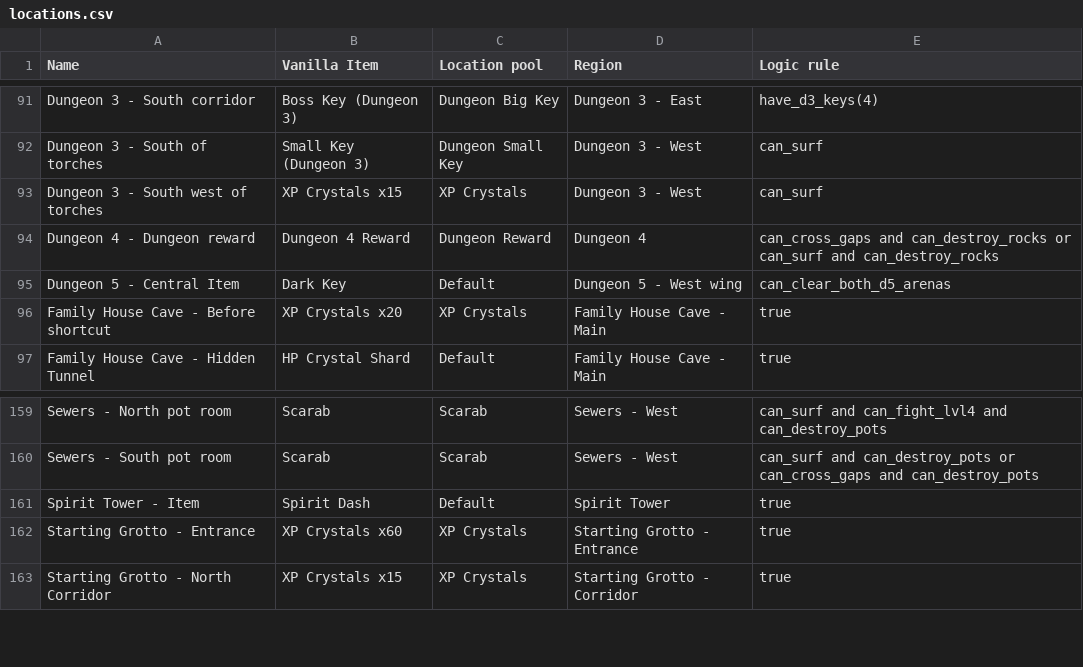
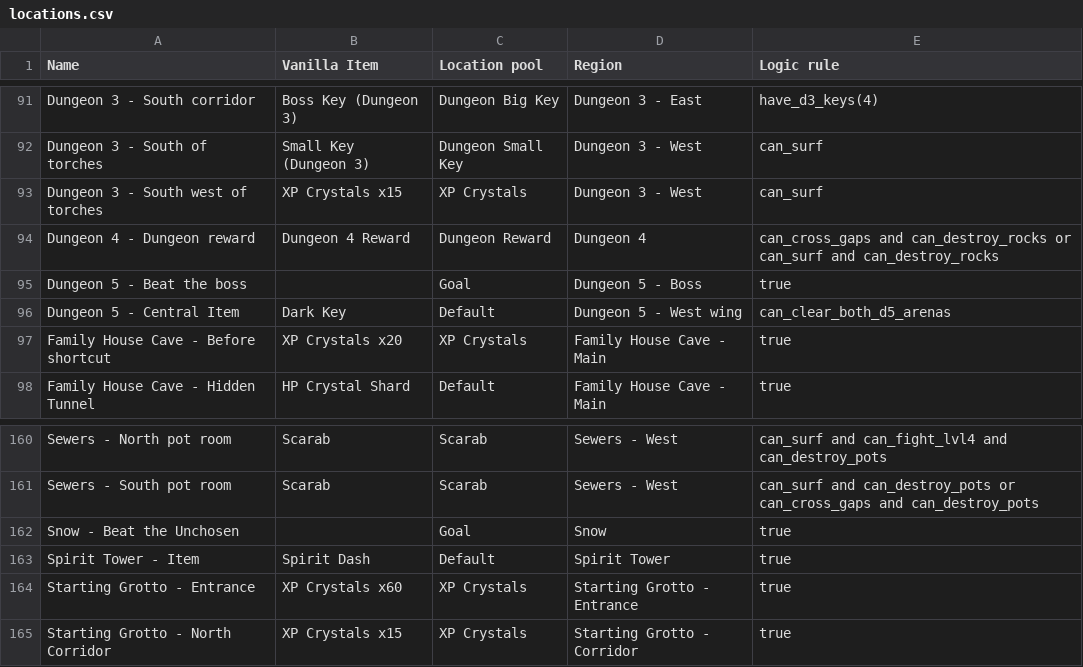
Before and after one commit to TheNooodle/Archipelago, a CSV file: worlds/minishoot/resources/locations.csv, drawn as a sheet; only a part is shown, gaps mark what is left out.

Commit message:
New options + logic tweaks

```diff
--- a/worlds/minishoot/resources/locations.csv
+++ b/worlds/minishoot/resources/locations.csv
@@ -94,2 +94,3 @@ Dungeon 3 - South west of torches,XP Crystals x15,XP Crystals,Dungeon 3 - West,c
 Dungeon 4 - Dungeon reward,Dungeon 4 Reward,Dungeon Reward,Dungeon 4,can_cross_gaps and can_destroy_rocks or can_surf and can_destroy_rocks
+Dungeon 5 - Beat the boss,,Goal,Dungeon 5 - Boss,true
 Dungeon 5 - Central Item,Dark Key,Default,Dungeon 5 - West wing,can_clear_both_d5_arenas
@@ -160,2 +161,3 @@ Sewers - North pot room,Scarab,Scarab,Sewers - West,can_surf and can_fight_lvl4
 Sewers - South pot room,Scarab,Scarab,Sewers - West,can_surf and can_destroy_pots or can_cross_gaps and can_destroy_pots
+Snow - Beat the Unchosen,,Goal,Snow,true
 Spirit Tower - Item,Spirit Dash,Default,Spirit Tower,true
```
Also changed, not shown: worlds/minishoot/resources/items.csv, worlds/minishoot/resources/regions.csv, 5 other files.
